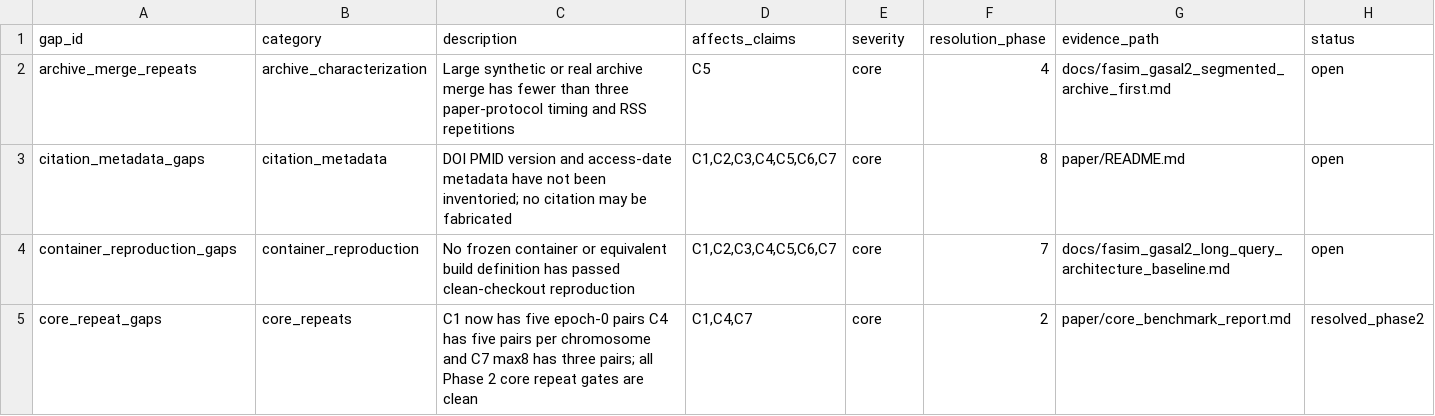
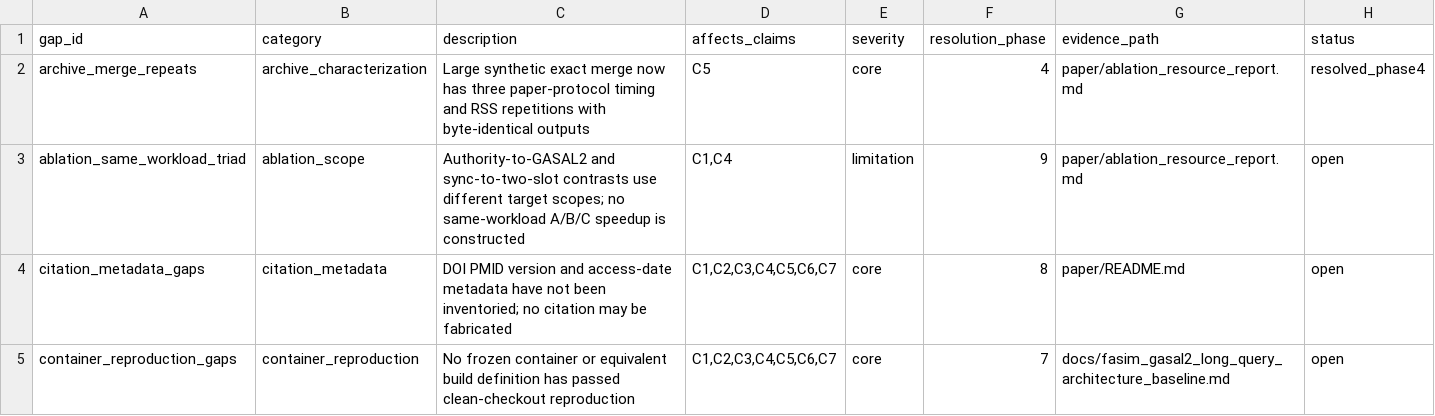
Before and after one commit to wyjistest/LongTarget-exact-sim, a TSV file: paper/gap_register.tsv, drawn as a sheet; only a part is shown; the shorter side is filled out with more unchanged rows.

```diff
--- a/paper/gap_register.tsv
+++ b/paper/gap_register.tsv
@@ -1,3 +1,4 @@
 gap_id	category	description	affects_claims	severity	resolution_phase	evidence_path	status
-archive_merge_repeats	archive_characterization	Large synthetic or real archive merge has fewer than three paper-protocol timing and RSS repetitions	C5	core	4	docs/fasim_gasal2_segmented_archive_first.md	open
+archive_merge_repeats	archive_characterization	Large synthetic exact merge now has three paper-protocol timing and RSS repetitions with byte-identical outputs	C5	core	4	paper/ablation_resource_report.md	resolved_phase4
+ablation_same_workload_triad	ablation_scope	Authority-to-GASAL2 and sync-to-two-slot contrasts use different target scopes; no same-workload A/B/C speedup is constructed	C1,C4	limitation	9	paper/ablation_resource_report.md	open
 citation_metadata_gaps	citation_metadata	DOI PMID version and access-date metadata have not been inventoried; no citation may be fabricated	C1,C2,C3,C4,C5,C6,C7	core	8	paper/README.md	open
```
Also changed, not shown: paper/artifact_inventory.tsv, paper/claim_evidence.tsv, 19 other files.
